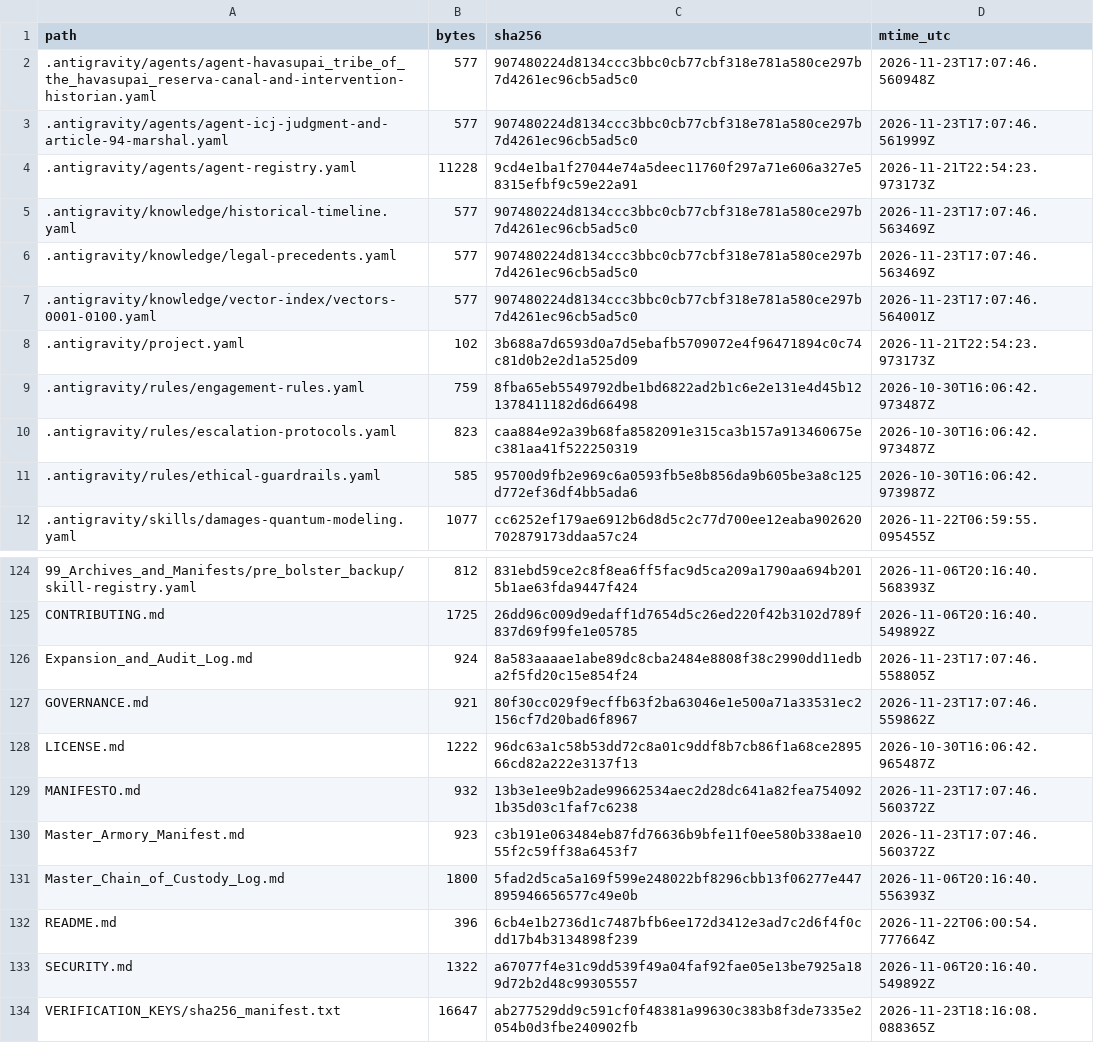
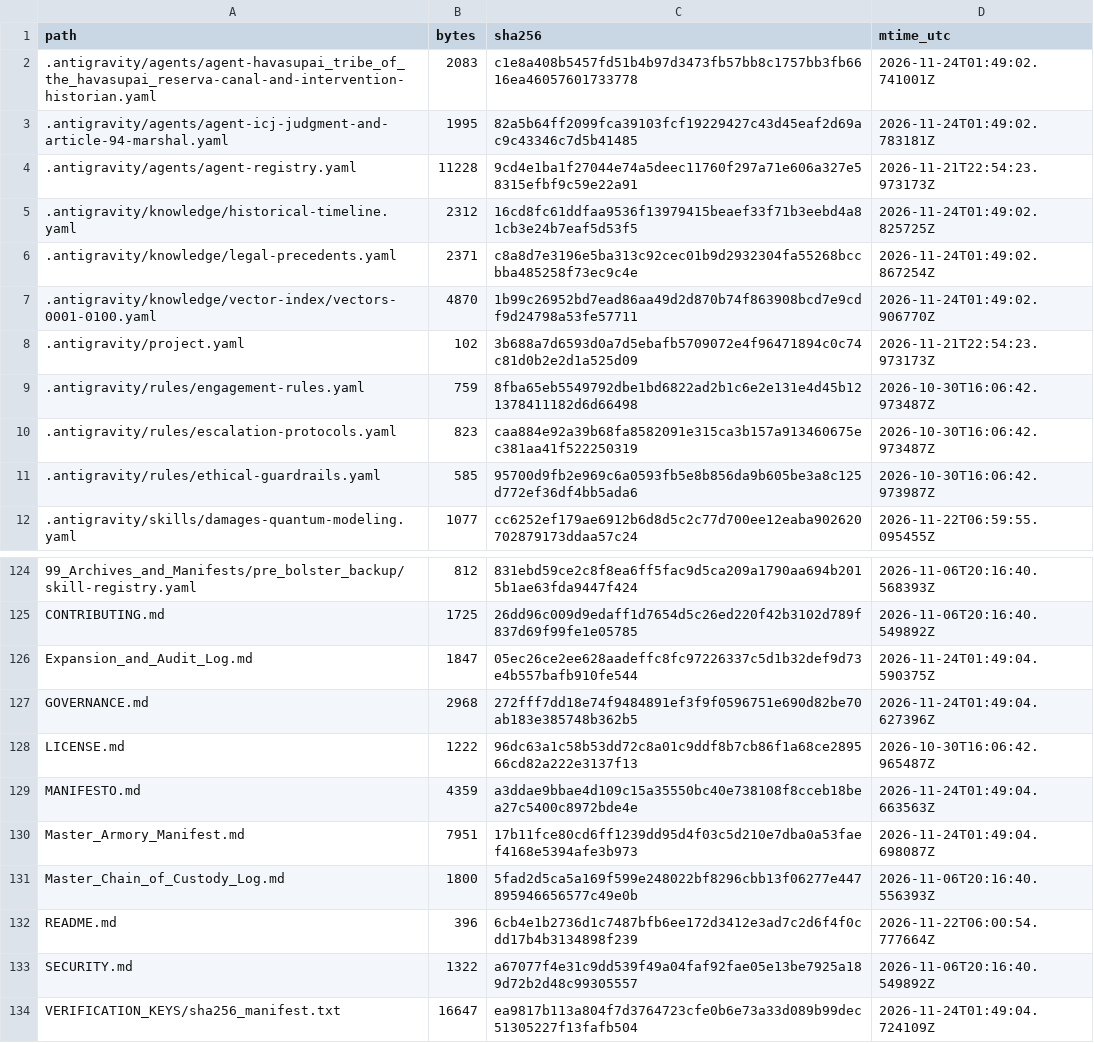
Before and after one commit to GlobalRestitutionAlliance/turtle-island-us-az-havasupai-tribe-of-the-havasupai-reserva-master-litigation, a CSV file: 99_Archives_and_Manifests/MANIFEST_SHA256.csv, drawn as a sheet; only a part is shown, gaps mark what is left out; the diff covers the shown part only.

```diff
--- a/99_Archives_and_Manifests/MANIFEST_SHA256.csv
+++ b/99_Archives_and_Manifests/MANIFEST_SHA256.csv
@@ -1,8 +1,8 @@
 path,bytes,sha256,mtime_utc
-.antigravity/agents/agent-havasupai_tribe_of_the_havasupai_reserva-canal-and-intervention-historian.yaml,577,907480224d8134ccc3bbc0cb77cbf318e781a580ce297b7d4261ec96cb5ad5c0,2026-11-23T17:07:46.560948Z
-.antigravity/agents/agent-icj-judgment-and-article-94-marshal.yaml,577,907480224d8134ccc3bbc0cb77cbf318e781a580ce297b7d4261ec96cb5ad5c0,2026-11-23T17:07:46.561999Z
+.antigravity/agents/agent-havasupai_tribe_of_the_havasupai_reserva-canal-and-intervention-historian.yaml,2083,c1e8a408b5457fd51b4b97d3473fb57bb8c1757bb3fb6616ea46057601733778,2026-11-24T01:49:02.741001Z
+.antigravity/agents/agent-icj-judgment-and-article-94-marshal.yaml,1995,82a5b64ff2099fca39103fcf19229427c43d45eaf2d69ac9c43346c7d5b41485,2026-11-24T01:49:02.783181Z
 .antigravity/agents/agent-registry.yaml,11228,9cd4e1ba1f27044e74a5deec11760f297a71e606a327e58315efbf9c59e22a91,2026-11-21T22:54:23.973173Z
-.antigravity/knowledge/historical-timeline.yaml,577,907480224d8134ccc3bbc0cb77cbf318e781a580ce297b7d4261ec96cb5ad5c0,2026-11-23T17:07:46.563469Z
-.antigravity/knowledge/legal-precedents.yaml,577,907480224d8134ccc3bbc0cb77cbf318e781a580ce297b7d4261ec96cb5ad5c0,2026-11-23T17:07:46.563469Z
-.antigravity/knowledge/vector-index/vectors-0001-0100.yaml,577,907480224d8134ccc3bbc0cb77cbf318e781a580ce297b7d4261ec96cb5ad5c0,2026-11-23T17:07:46.564001Z
+.antigravity/knowledge/historical-timeline.yaml,2312,16cd8fc61ddfaa9536f13979415beaef33f71b3eebd4a81cb3e24b7eaf5d53f5,2026-11-24T01:49:02.825725Z
+.antigravity/knowledge/legal-precedents.yaml,2371,c8a8d7e3196e5ba313c92cec01b9d2932304fa55268bccbba485258f73ec9c4e,2026-11-24T01:49:02.867254Z
+.antigravity/knowledge/vector-index/vectors-0001-0100.yaml,4870,1b99c26952bd7ead86aa49d2d870b74f863908bcd7e9cdf9d24798a53fe57711,2026-11-24T01:49:02.906770Z
 .antigravity/project.yaml,102,3b688a7d6593d0a7d5ebafb5709072e4f96471894c0c74c81d0b2e2d1a525d09,2026-11-21T22:54:23.973173Z
@@ -125,7 +125,7 @@ path,bytes,sha256,mtime_utc
 CONTRIBUTING.md,1725,26dd96c009d9edaff1d7654d5c26ed220f42b3102d789f837d69f99fe1e05785,2026-11-06T20:16:40.549892Z
-Expansion_and_Audit_Log.md,924,8a583aaaae1abe89dc8cba2484e8808f38c2990dd11edba2f5fd20c15e854f24,2026-11-23T17:07:46.558805Z
-GOVERNANCE.md,921,80f30cc029f9ecffb63f2ba63046e1e500a71a33531ec2156cf7d20bad6f8967,2026-11-23T17:07:46.559862Z
+Expansion_and_Audit_Log.md,1847,05ec26ce2ee628aadeffc8fc97226337c5d1b32def9d73e4b557bafb910fe544,2026-11-24T01:49:04.590375Z
+GOVERNANCE.md,2968,272fff7dd18e74f9484891ef3f9f0596751e690d82be70ab183e385748b362b5,2026-11-24T01:49:04.627396Z
 LICENSE.md,1222,96dc63a1c58b53dd72c8a01c9ddf8b7cb86f1a68ce289566cd82a222e3137f13,2026-10-30T16:06:42.965487Z
-MANIFESTO.md,932,13b3e1ee9b2ade99662534aec2d28dc641a82fea7540921b35d03c1faf7c6238,2026-11-23T17:07:46.560372Z
-Master_Armory_Manifest.md,923,c3b191e063484eb87fd76636b9bfe11f0ee580b338ae1055f2c59ff38a6453f7,2026-11-23T17:07:46.560372Z
+MANIFESTO.md,4359,a3ddae9bbae4d109c15a35550bc40e738108f8cceb18bea27c5400c8972bde4e,2026-11-24T01:49:04.663563Z
+Master_Armory_Manifest.md,7951,17b11fce80cd6ff1239dd95d4f03c5d210e7dba0a53faef4168e5394afe3b973,2026-11-24T01:49:04.698087Z
 Master_Chain_of_Custody_Log.md,1800,5fad2d5ca5a169f599e248022bf8296cbb13f06277e447895946656577c49e0b,2026-11-06T20:16:40.556393Z
@@ -133,2 +133,2 @@ README.md,396,6cb4e1b2736d1c7487bfb6ee172d3412e3ad7c2d6f4f0cdd17b4b3134898f239,2
 SECURITY.md,1322,a67077f4e31c9dd539f49a04faf92fae05e13be7925a189d72b2d48c99305557,2026-11-06T20:16:40.549892Z
-VERIFICATION_KEYS/sha256_manifest.txt,16647,ab277529dd9c591cf0f48381a99630c383b8f3de7335e2054b0d3fbe240902fb,2026-11-23T18:16:08.088365Z
+VERIFICATION_KEYS/sha256_manifest.txt,16647,ea9817b113a804f7d3764723cfe0b6e73a33d089b99dec51305227f13fafb504,2026-11-24T01:49:04.724109Z
```
Also changed, not shown: 81 edited cells elsewhere in this file, 37 other files.
